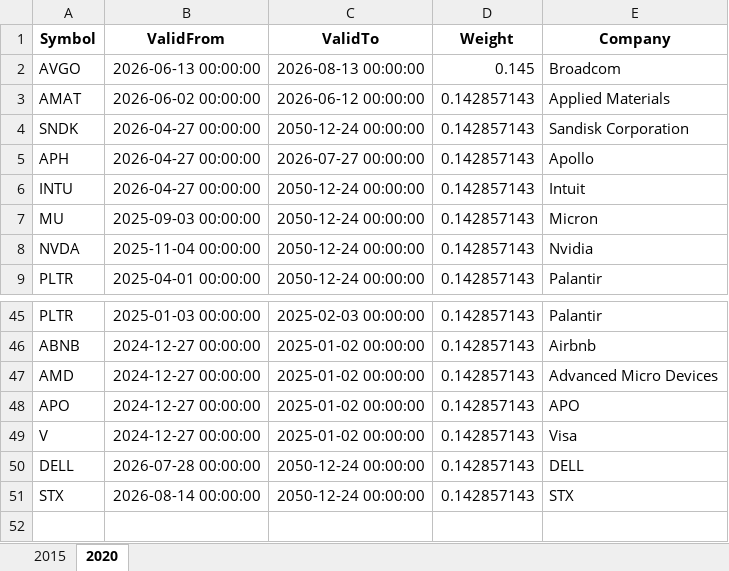
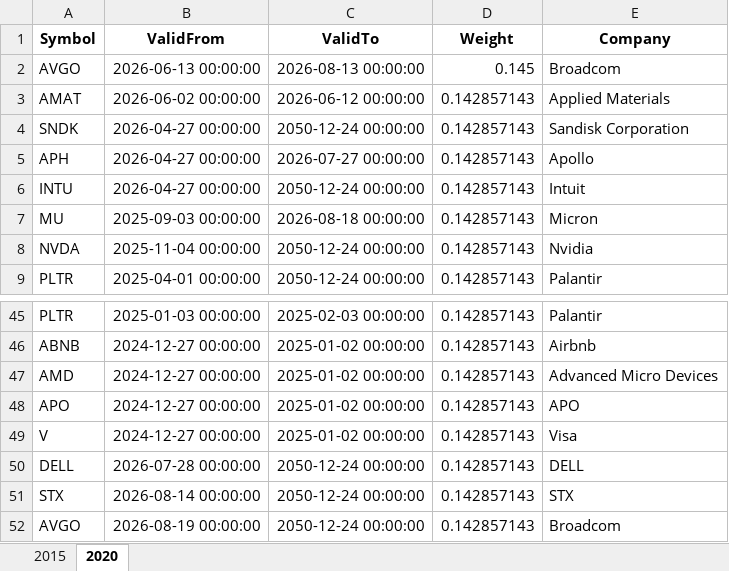
Before and after one commit to JonasHasl/finpage-data, an Excel workbook: AlgoComposition.xlsx, sheet 2020, drawn as a sheet; only a part is shown, gaps mark what is left out; values as stored, in another font and other column widths than the file's, no borders; the diff names each change by its address in the sheet, - before the commit and + after, or states it on an @@ line.

Commit message:
Update AlgoComposition.xlsx from algo-helper

```diff
--- a/AlgoComposition.xlsx (sheet 2020)
+++ b/AlgoComposition.xlsx (sheet 2020)
-C7 (ValidTo): 2050-12-24 00:00:00
+C7 (ValidTo): 2026-08-18 00:00:00
+row 52: AVGO | 2026-08-19 00:00:00 | 2050-12-24 00:00:00 | 0.142857143 | Broadcom
```
